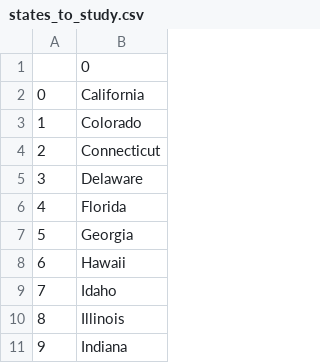
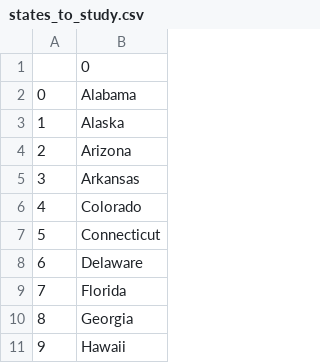
Before and after one commit to Abarragan89/days_of_python, a CSV file: us_states_quiz/states_to_study.csv, drawn as a sheet; only a part is shown; the shorter side is filled out with more unchanged rows; addresses are those after the commit; the diff names each change by its address in the sheet, - before the commit and + after, or states it on an @@ line.

```diff
--- a/us_states_quiz/states_to_study.csv
+++ b/us_states_quiz/states_to_study.csv
-B2: California
+B2: Alabama
+row 3: 1 | Alaska
+row 4: 2 | Arizona
+row 5: 3 | Arkansas
@@ column A renumbered from row 6 down @@
```
Also changed, not shown: 18 other files.
